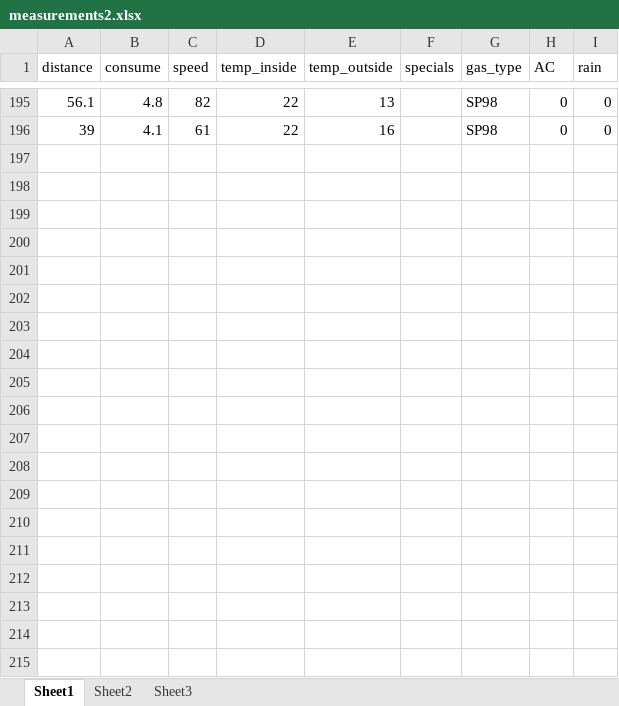
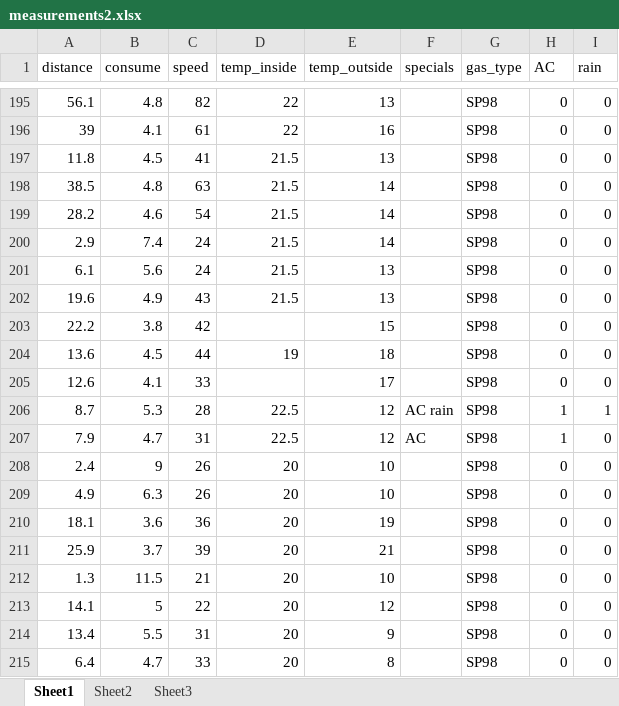
Before and after one commit to Anderas2/prius_gas_type, an Excel workbook: measurements2.xlsx, sheet Sheet1, drawn as a sheet; only a part is shown, gaps mark what is left out; values as stored, in another font and other column widths than the file's, no borders; charts and pictures and table styles not drawn; the diff covers the shown part only; the diff names each change by its address in the sheet, - before the commit and + after, or states it on an @@ line.

Commit message:
New measurements Added two files

```diff
--- a/measurements2.xlsx (sheet Sheet1)
+++ b/measurements2.xlsx (sheet Sheet1)
+row 197: 11.8 | 4.5 | 41 | 21.5 | 13 |  | SP98 | 0 | 0
+row 198: 38.5 | 4.8 | 63 | 21.5 | 14 |  | SP98 | 0 | 0
+row 199: 28.2 | 4.6 | 54 | 21.5 | 14 |  | SP98 | 0 | 0
+row 200: 2.9 | 7.4 | 24 | 21.5 | 14 |  | SP98 | 0 | 0
+row 201: 6.1 | 5.6 | 24 | 21.5 | 13 |  | SP98 | 0 | 0
+row 202: 19.6 | 4.9 | 43 | 21.5 | 13 |  | SP98 | 0 | 0
+row 203: 22.2 | 3.8 | 42 |  | 15 |  | SP98 | 0 | 0
+row 204: 13.6 | 4.5 | 44 | 19 | 18 |  | SP98 | 0 | 0
+row 205: 12.6 | 4.1 | 33 |  | 17 |  | SP98 | 0 | 0
+row 206: 8.7 | 5.3 | 28 | 22.5 | 12 | AC rain | SP98 | 1 | 1
+row 207: 7.9 | 4.7 | 31 | 22.5 | 12 | AC | SP98 | 1 | 0
+row 208: 2.4 | 9 | 26 | 20 | 10 |  | SP98 | 0 | 0
+row 209: 4.9 | 6.3 | 26 | 20 | 10 |  | SP98 | 0 | 0
+row 210: 18.1 | 3.6 | 36 | 20 | 19 |  | SP98 | 0 | 0
+row 211: 25.9 | 3.7 | 39 | 20 | 21 |  | SP98 | 0 | 0
+row 212: 1.3 | 11.5 | 21 | 20 | 10 |  | SP98 | 0 | 0
+row 213: 14.1 | 5 | 22 | 20 | 12 |  | SP98 | 0 | 0
+row 214: 13.4 | 5.5 | 31 | 20 | 9 |  | SP98 | 0 | 0
+row 215: 6.4 | 4.7 | 33 | 20 | 8 |  | SP98 | 0 | 0
```
Also changed, not shown: 11 added rows elsewhere in this sheet, charts or pictures, 3 other files.
